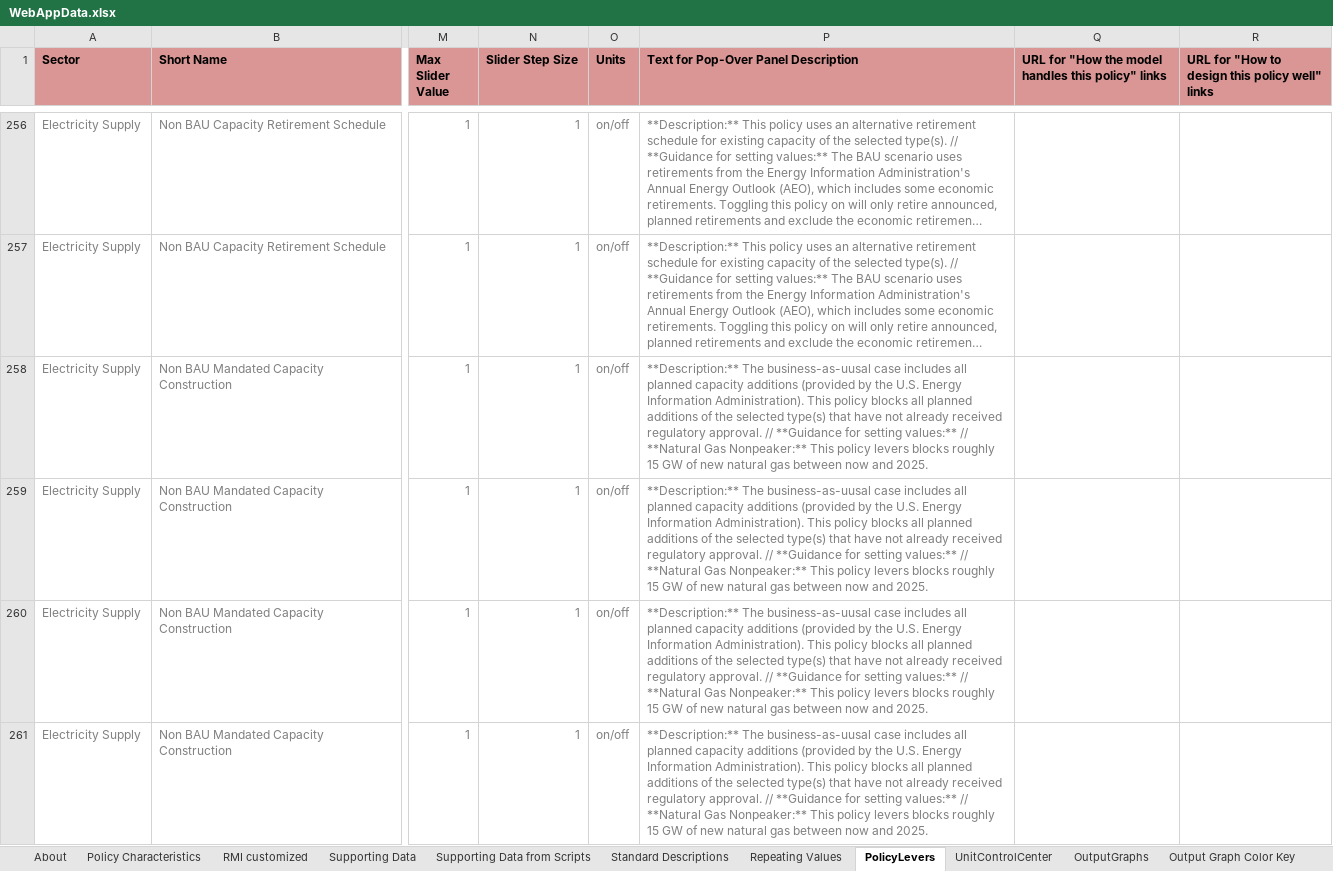
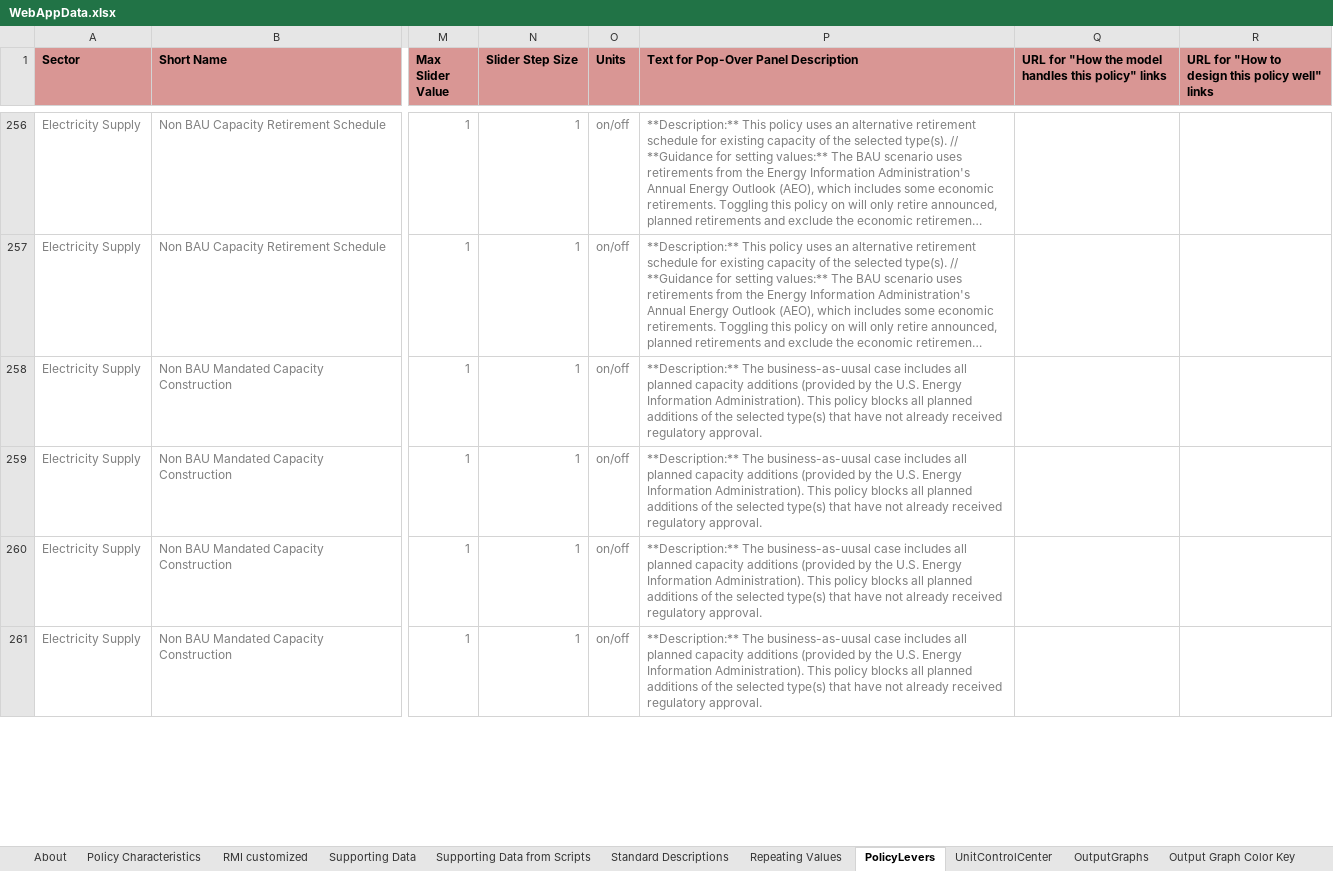
Before and after one commit to EnergyInnovation/eps-california, an Excel workbook: WebAppData.xlsx, sheet PolicyLevers, drawn as a sheet; only a part is shown, gaps mark what is left out; long unchanged cells end in …; values as stored, in another font and other column widths than the file's, no borders; conditional formats not drawn; the diff covers the shown part only; the diff names each change by its address in the sheet, - before the commit and + after, or states it on an @@ line.

```diff
--- a/WebAppData.xlsx (sheet PolicyLevers)
+++ b/WebAppData.xlsx (sheet PolicyLevers)
-P258:P261: …regulatory approval. // **Guidance for setting values:** // **Natural Gas Nonpeaker:** This policy levers blocks roughly 15 GW of new natural gas between now and 2025.
+P258:P261: …regulatory approval.
```
Also changed, not shown: 77 edited cells elsewhere in this sheet, sheet OutputGraphs, sheet Policy Characteristics, sheet RMI customized.
